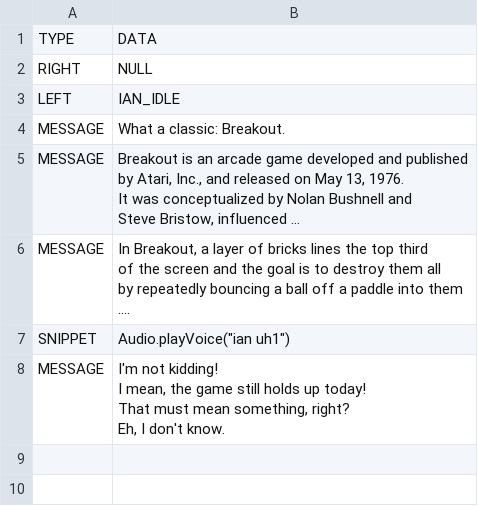
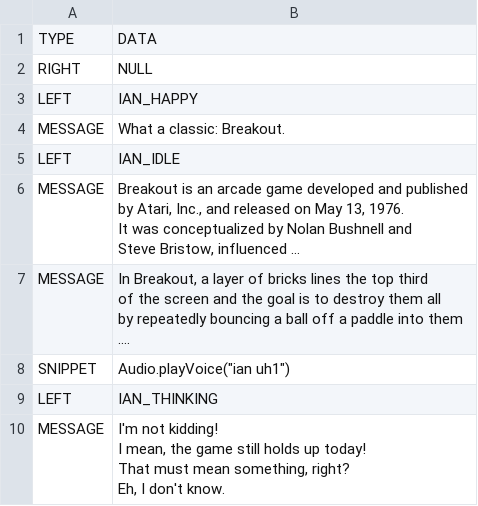
Before and after one commit to Elatronion/televoid, a CSV file: tootl/res/dialogue/breakout play.csv, drawn as a sheet; long unchanged cells end in …; the diff names each change by its address in the sheet, - before the commit and + after, or states it on an @@ line.

```diff
--- a/tootl/res/dialogue/breakout play.csv
+++ b/tootl/res/dialogue/breakout play.csv
+row 3: LEFT | IAN_HAPPY
+row 9: LEFT | IAN_THINKING
```
Also changed, not shown: tootl/res/dialogue/Arcade - Giftshop loose.csv, tootl/res/dialogue/Arcade - Giftshop.csv, 48 other files.
